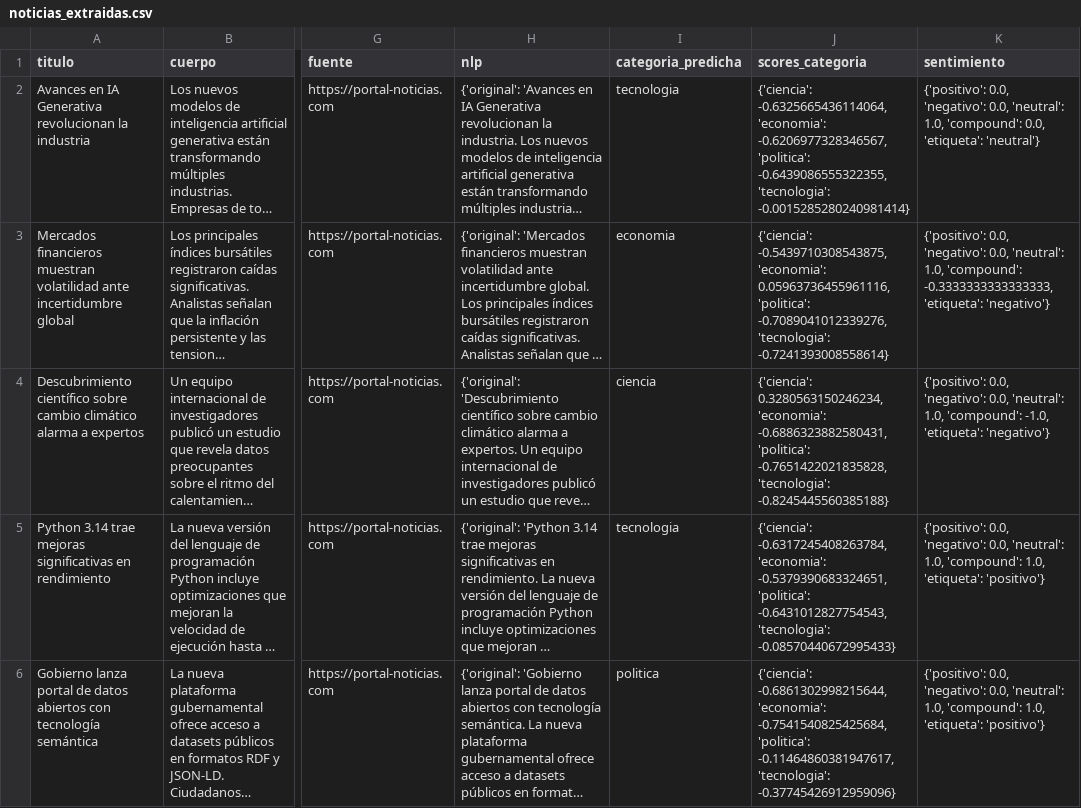
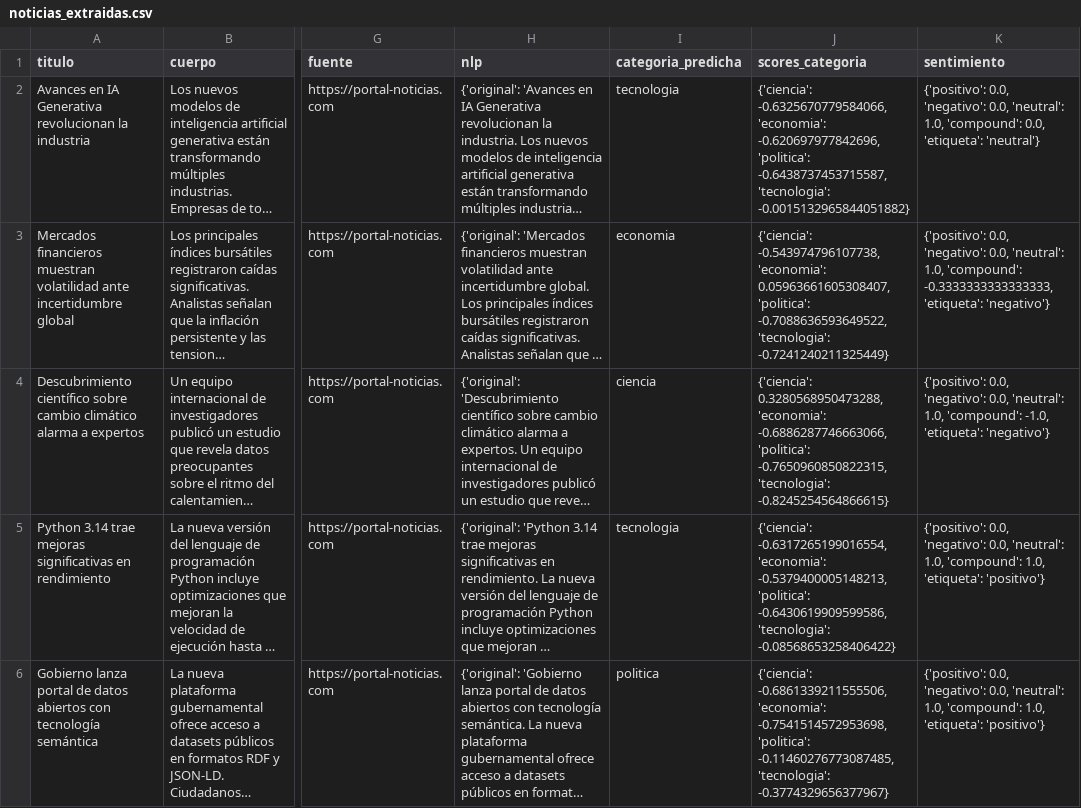
Before and after one commit to KuriZd/SIMANW, a CSV file: data/noticias_extraidas.csv, drawn as a sheet; only a part is shown, gaps mark what is left out; long unchanged cells end in …; the diff names each change by its address in the sheet, - before the commit and + after, or states it on an @@ line.

```diff
--- a/data/noticias_extraidas.csv
+++ b/data/noticias_extraidas.csv
-J2 (scores_categoria): {'ciencia': -0.6325665436114064, 'economia': -0.6206977328346567, 'politica': -0.6439086555322355, 'tecnologia': -0.0015285280240981414}
+J2 (scores_categoria): {'ciencia': -0.6325670779584066, 'economia': -0.620697977842696, 'politica': -0.6438737453715587, 'tecnologia': -0.0015132965844051882}
-J3 (scores_categoria): {'ciencia': -0.5439710308543875, 'economia': 0.05963736455961116, 'politica': -0.7089041012339276, 'tecnologia': -0.7241393008558614}
+J3 (scores_categoria): {'ciencia': -0.543974796107738, 'economia': 0.05963661605308407, 'politica': -0.7088636593649522, 'tecnologia': -0.7241240211325449}
-J4 (scores_categoria): {'ciencia': 0.3280563150246234, 'economia': -0.6886323882580431, 'politica': -0.7651422021835828, 'tecnologia': -0.8245445560385188}
+J4 (scores_categoria): {'ciencia': 0.3280568950473288, 'economia': -0.6886287746663066, 'politica': -0.7650960850822315, 'tecnologia': -0.8245254564866615}
-J5 (scores_categoria): {'ciencia': -0.6317245408263784, 'economia': -0.5379390683324651, 'politica': -0.6431012827754543, 'tecnologia': -0.08570440672995433}
+J5 (scores_categoria): {'ciencia': -0.6317265199016554, 'economia': -0.5379400005148213, 'politica': -0.6430619909599586, 'tecnologia': -0.08568653258406422}
-J6 (scores_categoria): {'ciencia': -0.6861302998215644, 'economia': -0.7541540825425684, 'politica': -0.11464860381947617, 'tecnologia': -0.37745426912959096}
+J6 (scores_categoria): {'ciencia': -0.6861339211555506, 'economia': -0.7541514572953698, 'politica': -0.11460276773087485, 'tecnologia': -0.3774329656377967}
```
Also changed, not shown: 1 other file.
